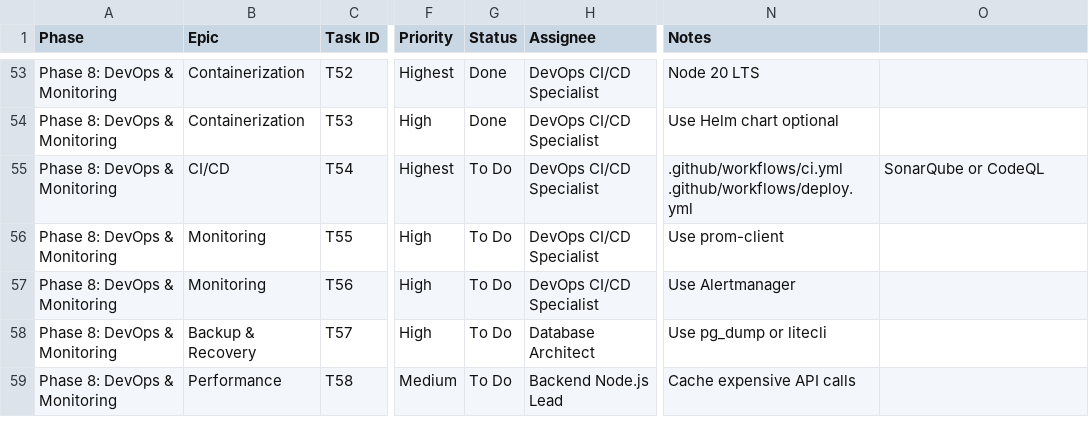
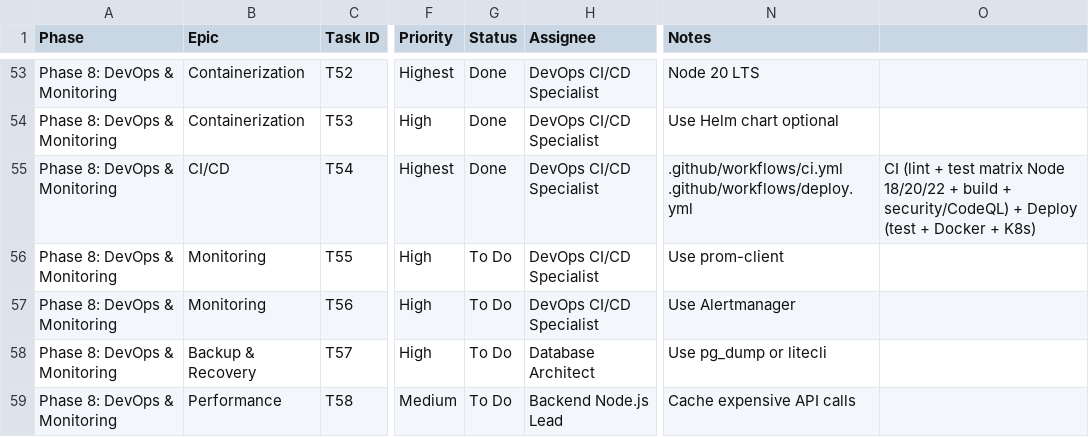
Before and after one commit to elkhedr-ai/elkhedr-orca, a CSV file: ORCA_PRODUCTION_ROADMAP.csv, drawn as a sheet; only a part is shown, gaps mark what is left out; the diff names each change by its address in the sheet, - before the commit and + after, or states it on an @@ line.

```diff
--- a/ORCA_PRODUCTION_ROADMAP.csv
+++ b/ORCA_PRODUCTION_ROADMAP.csv
-G55 (Status): To Do
+G55 (Status): Done
-O55: SonarQube or CodeQL
+O55: CI (lint + test matrix Node 18/20/22 + build + security/CodeQL) + Deploy (test + Docker + K8s)
```
Also changed, not shown: 2 other files.
